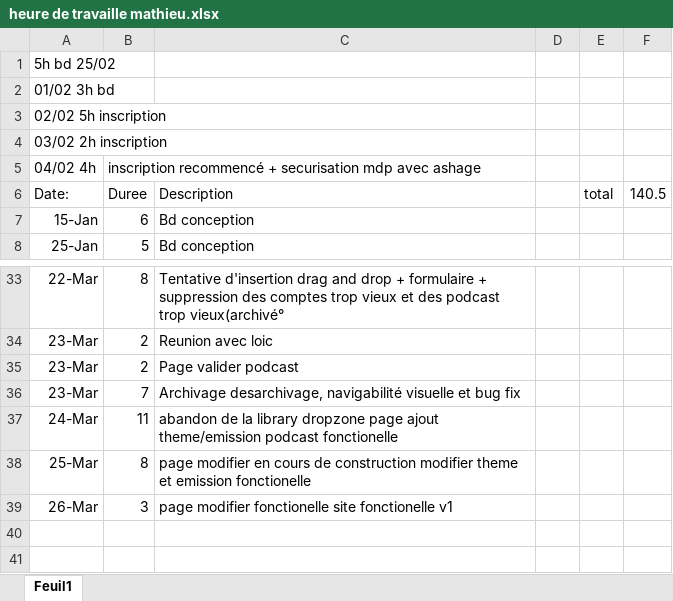
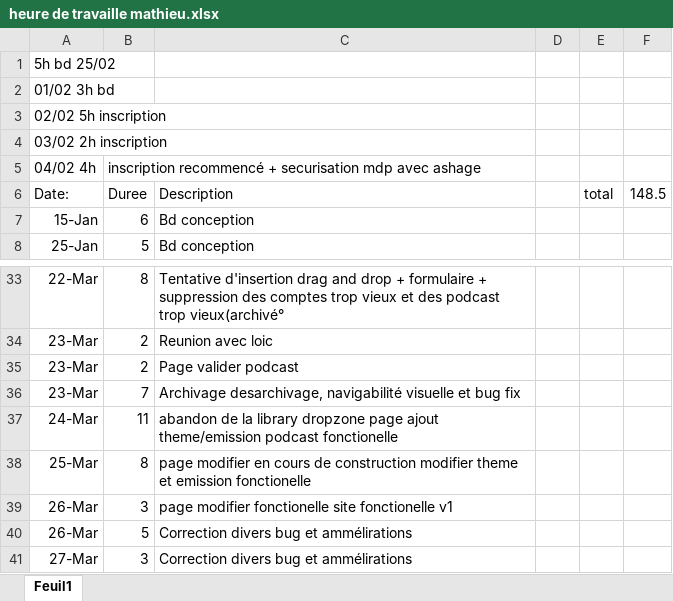
Before and after one commit to Scouike/Antenne_d_oc, an Excel workbook: heure de travaille mathieu.xlsx, sheet Feuil1, drawn as a sheet; only a part is shown, gaps mark what is left out; values as stored, in another font and other column widths than the file's, no borders; the diff names each change by its address in the sheet, - before the commit and + after, or states it on an @@ line.

```diff
--- a/heure de travaille mathieu.xlsx (sheet Feuil1)
+++ b/heure de travaille mathieu.xlsx (sheet Feuil1)
-F6: 140.5
+F6: 148.5
+row 40: 26-Mar | 5 | Correction divers bug et ammélirations
+row 41: 27-Mar | 3 | Correction divers bug et ammélirations
```
Also changed, not shown: 29 other files.
